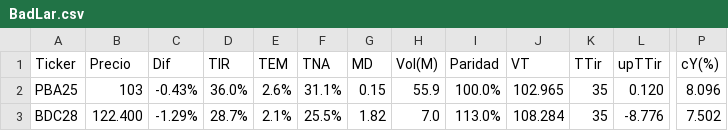
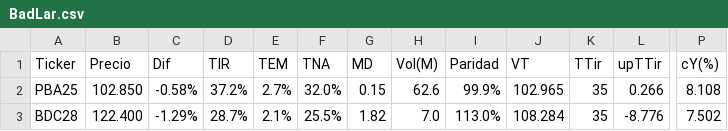
Before and after one commit to FedericoBohl/ArgData, a CSV file: Datos/Bolsa/Bonos/BadLar.csv, drawn as a sheet; only a part is shown, gaps mark what is left out; the diff names each change by its address in the sheet, - before the commit and + after, or states it on an @@ line.

```diff
--- a/Datos/Bolsa/Bonos/BadLar.csv
+++ b/Datos/Bolsa/Bonos/BadLar.csv
-B2 (Precio): 103
+B2 (Precio): 102.850
-C2 (Dif): -0.43%
+C2 (Dif): -0.58%
-D2 (TIR): 36.0%
+D2 (TIR): 37.2%
-E2 (TEM): 2.6%
+E2 (TEM): 2.7%
-F2 (TNA): 31.1%
+F2 (TNA): 32.0%
-H2 (Vol(M)): 55.9
+H2 (Vol(M)): 62.6
-I2 (Paridad): 100.0%
+I2 (Paridad): 99.9%
-L2 (upTTir): 0.120
+L2 (upTTir): 0.266
-P2 (cY(%)): 8.096
+P2 (cY(%)): 8.108
```
Also changed, not shown: Datos/Bolsa/Bonos/Bonos en USD.csv, Datos/Bolsa/Equity/Cedears.csv, 10 other files.
